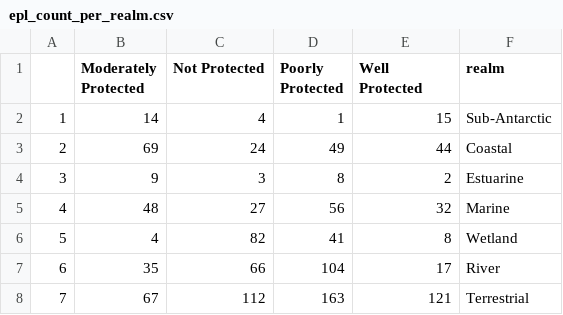
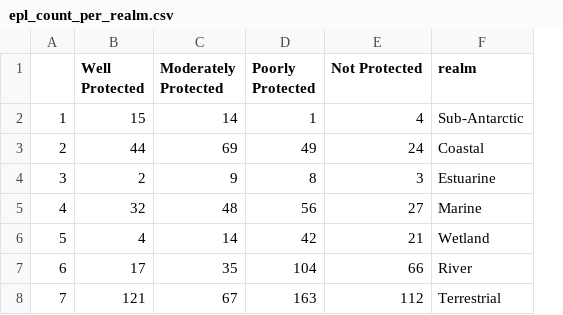
Before and after one commit to askowno/Integrated_results, a CSV file: outputs/epl_count_per_realm.csv, drawn as a sheet; removed rows and columns are numbered as before the commit, all else as after; the diff names each change by its address in the sheet, - before the commit and + after, or states it on an @@ line.

```diff
--- a/outputs/epl_count_per_realm.csv
+++ b/outputs/epl_count_per_realm.csv
+column B (Well Protected), rows 2-8: 15 | 44 | 2 | 32 | 4 | 17 | 121
-column C (Not Protected), rows 2-8: 4 | 24 | 3 | 27 | 82 | 66 | 112
-E1: Well Protected
+E1: Not Protected
-E2 (Not Protected): 15
+E2 (Not Protected): 4
-E3 (Not Protected): 44
+E3 (Not Protected): 24
-E4 (Not Protected): 2
+E4 (Not Protected): 3
-E5 (Not Protected): 32
+E5 (Not Protected): 27
-C6 (Moderately Protected): 4
+C6 (Moderately Protected): 14
-D6 (Poorly Protected): 41
+D6 (Poorly Protected): 42
-E6 (Not Protected): 8
+E6 (Not Protected): 21
-E7 (Not Protected): 17
+E7 (Not Protected): 66
-E8 (Not Protected): 121
+E8 (Not Protected): 112
```
Also changed, not shown: outputs/epl_ext_per_realm.csv, outputs/rle_count_per_realm.csv, 9 other files.
